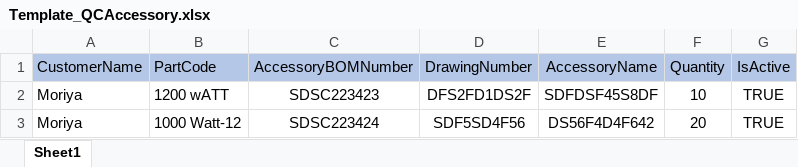
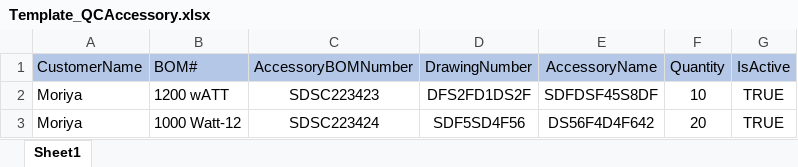
Before and after one commit to sujayjena/CLN_API, an Excel workbook: Presentation/Casa.API/FormatFiles/Template_QCAccessory.xlsx, sheet Sheet1, drawn as a sheet; values as stored, in another font and other column widths than the file's, no borders; the diff names each change by its address in the sheet, - before the commit and + after, or states it on an @@ line.

```diff
--- a/Presentation/Casa.API/FormatFiles/Template_QCAccessory.xlsx (sheet Sheet1)
+++ b/Presentation/Casa.API/FormatFiles/Template_QCAccessory.xlsx (sheet Sheet1)
-B1: PartCode
+B1: BOM#
```
Also changed, not shown: Presentation/Casa.API/FormatFiles/Template_QCBom.xlsx, Presentation/Casa.API/FormatFiles/Template_QCProductSerialNumber.xlsx, 1 other file.
